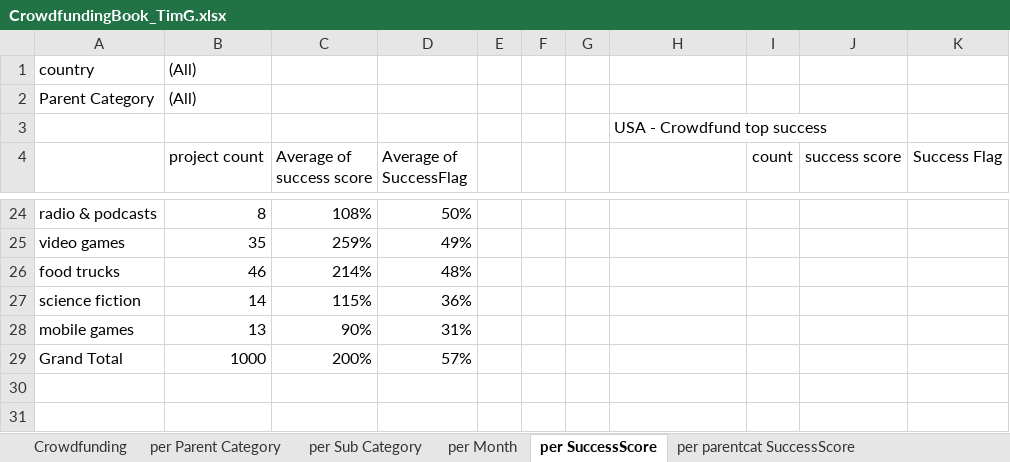
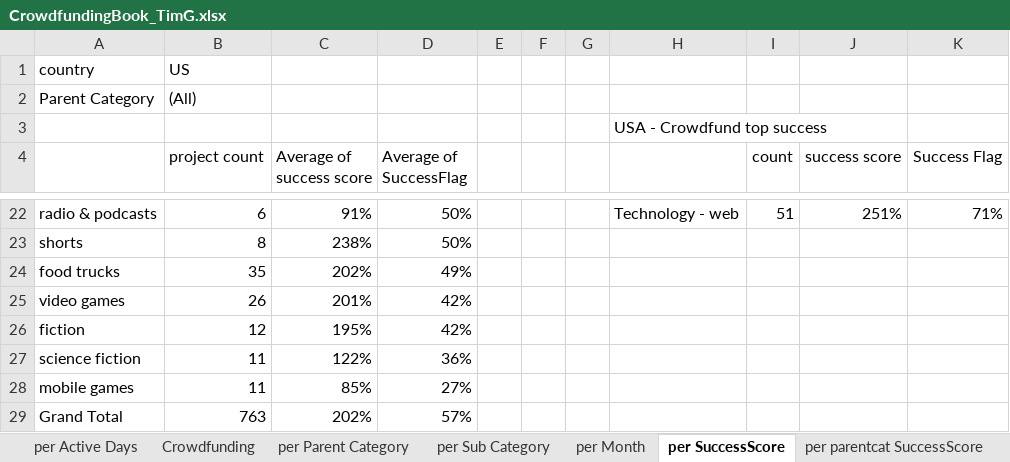
Before and after one commit to TimGannaway/codework, an Excel workbook: CrowdfundingBook_TimG.xlsx, sheet per SuccessScore, drawn as a sheet; only a part is shown, gaps mark what is left out; values as stored, in another font and other column widths than the file's, no borders; removed rows and columns are numbered as before the commit, all else as after; the diff covers the shown part only; the diff names each change by its address in the sheet, - before the commit and + after, or states it on an @@ line.

```diff
--- a/CrowdfundingBook_TimG.xlsx (sheet per SuccessScore)
+++ b/CrowdfundingBook_TimG.xlsx (sheet per SuccessScore)
+sheet tab: per Active Days
-B1 (project count): (All)
+B1 (project count): US
-B22 (project count): 8
+B22 (project count): 6
-C22 (Average of success score): 108%
+C22 (Average of success score): 91%
-H22: (empty)
+H22: Technology - web
-I22 (count): (empty)
+I22 (count): 51
-J22 (success score): (empty)
+J22 (success score): 251%
-K22 (Success Flag): (empty)
+K22 (Success Flag): 71%
-row 25: video games | 35 | 259% | 49%
+row 23: shorts | 8 | 238% | 50%
-B24 (project count): 46
+B24 (project count): 35
-C24 (Average of success score): 214%
+C24 (Average of success score): 202%
-D24 (Average of SuccessFlag): 48%
+D24 (Average of SuccessFlag): 49%
+row 25: video games | 26 | 201% | 42%
+row 26: fiction | 12 | 195% | 42%
-B27 (project count): 14
+B27 (project count): 11
-C27 (Average of success score): 115%
+C27 (Average of success score): 122%
-B28 (project count): 13
+B28 (project count): 11
-C28 (Average of success score): 90%
+C28 (Average of success score): 85%
-D28 (Average of SuccessFlag): 31%
+D28 (Average of SuccessFlag): 27%
-B29 (project count): 1000
+B29 (project count): 763
-C29 (Average of success score): 200%
+C29 (Average of success score): 202%
```
Also changed, not shown: 9 added rows, 11 removed rows, 39 edited cells and cell formats elsewhere in this sheet, sheet per parentcat SuccessScore, sheet Crowdfunding, formulas that keep their value, 1 other file.
